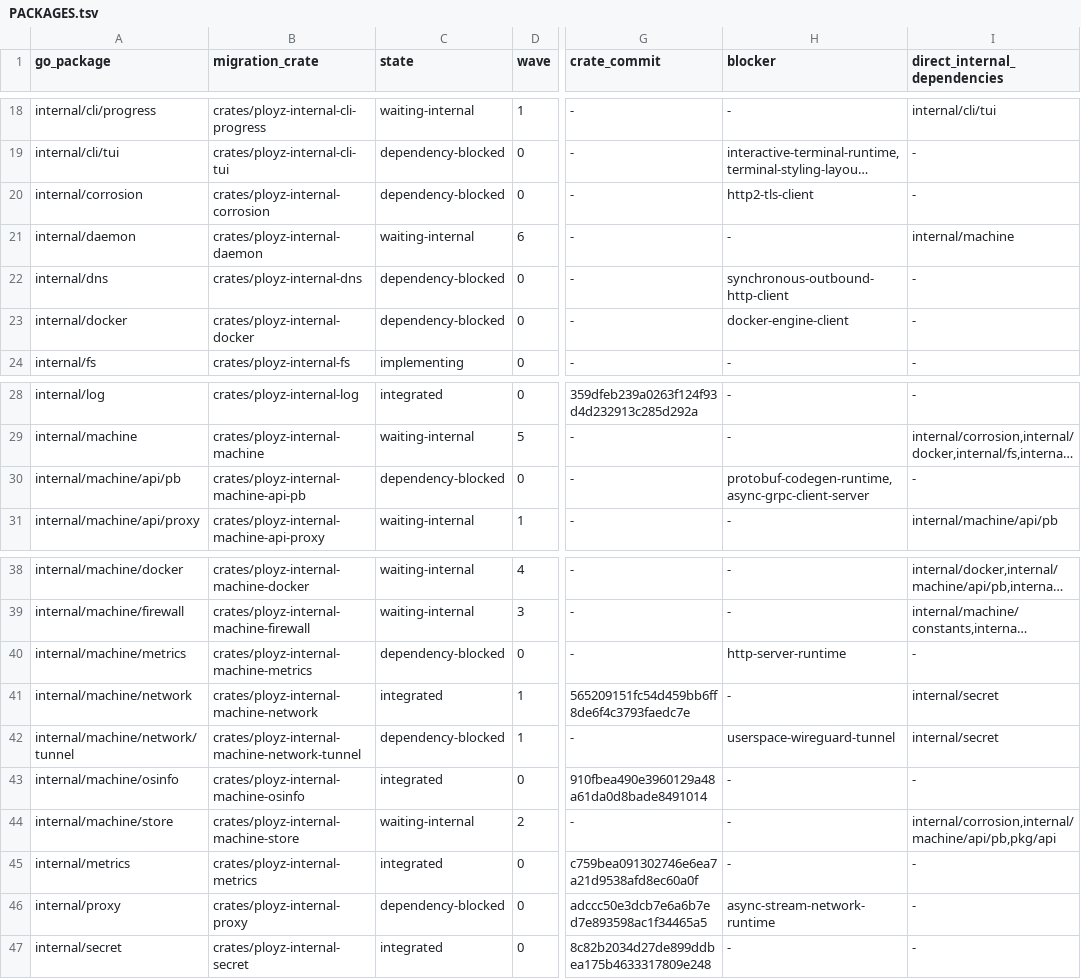
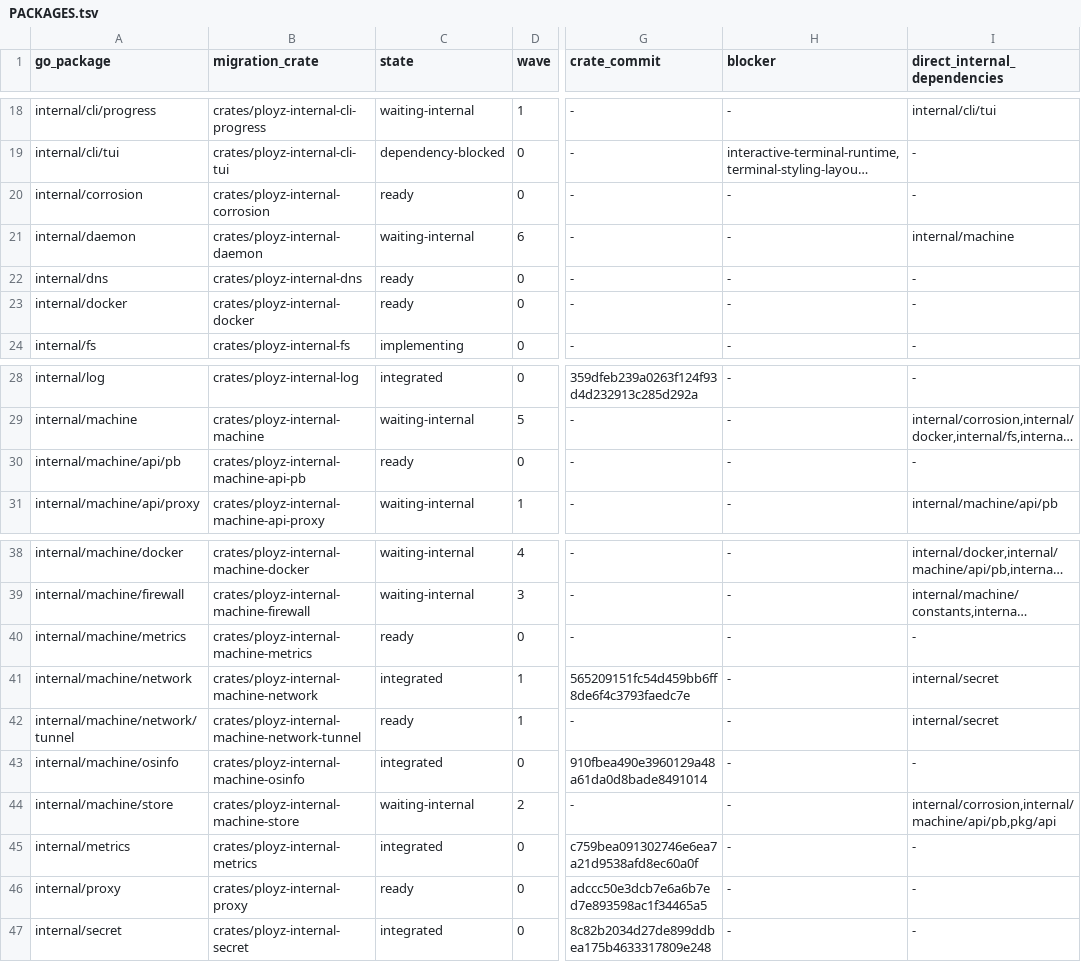
Before and after one commit to getployz/ployz-rust-port, a TSV file: migration/PACKAGES.tsv, drawn as a sheet; only a part is shown, gaps mark what is left out; long unchanged cells end in …; the diff names each change by its address in the sheet, - before the commit and + after, or states it on an @@ line.

```diff
--- a/migration/PACKAGES.tsv
+++ b/migration/PACKAGES.tsv
-C20 (state): dependency-blocked
+C20 (state): ready
-H20 (blocker): http2-tls-client
+H20 (blocker): -
-C22:C23 (state): dependency-blocked
+C22:C23 (state): ready
-H22 (blocker): synchronous-outbound-http-client
+H22 (blocker): -
-H23 (blocker): docker-engine-client
+H23 (blocker): -
-C30 (state): dependency-blocked
+C30 (state): ready
-H30 (blocker): protobuf-codegen-runtime,async-grpc-client-server
+H30 (blocker): -
-C40 (state): dependency-blocked
+C40 (state): ready
-H40 (blocker): http-server-runtime
+H40 (blocker): -
-C42 (state): dependency-blocked
+C42 (state): ready
-H42 (blocker): userspace-wireguard-tunnel
+H42 (blocker): -
-C46 (state): dependency-blocked
+C46 (state): ready
-H46 (blocker): async-stream-network-runtime
+H46 (blocker): -
```
Also changed, not shown: migration/DEPENDENCIES.tsv, 3 other files.
